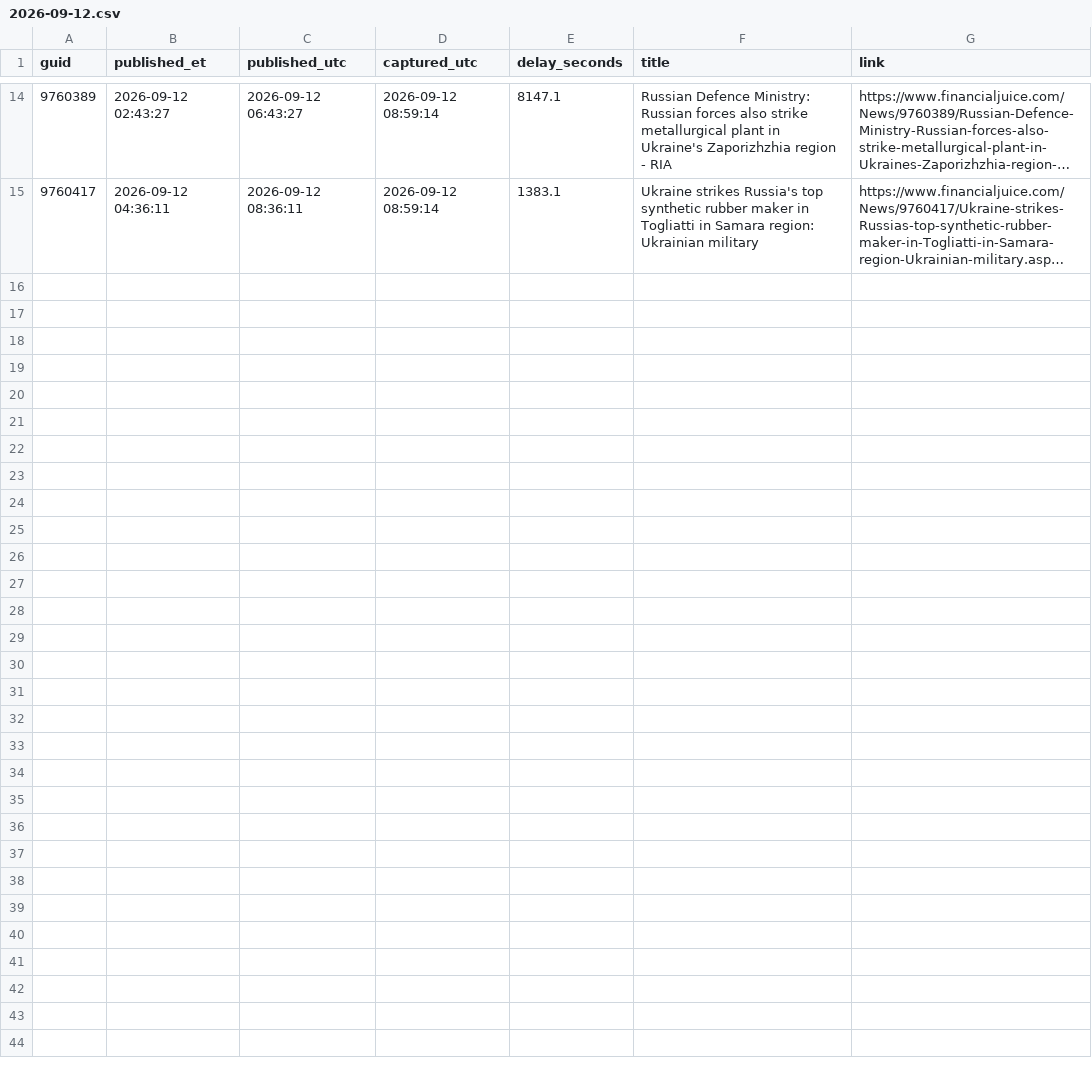
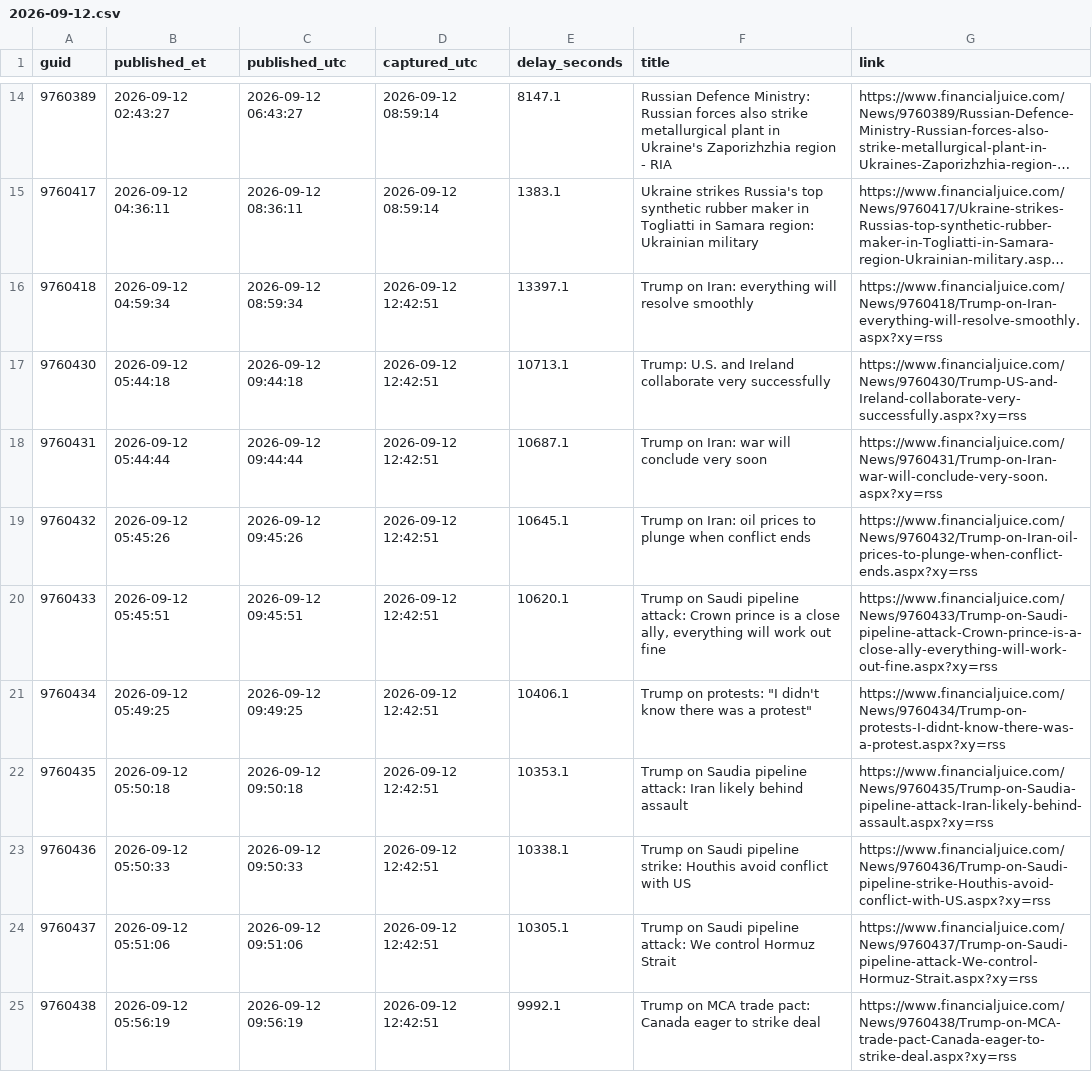
Before and after one commit to marcusa23-a11y/fj, a CSV file: daily/2026-09-12.csv, drawn as a sheet; only a part is shown, gaps mark what is left out; long unchanged cells end in …; the diff covers the shown part only; the diff names each change by its address in the sheet, - before the commit and + after, or states it on an @@ line.

```diff
--- a/daily/2026-09-12.csv
+++ b/daily/2026-09-12.csv
+row 16: 9760418 | 2026-09-12 04:59:34 | 2026-09-12 08:59:34 | 2026-09-12 12:42:51 | 13397.1 | Trump on Iran: everything will resolve smoothly | https://www.financialjuice.com/News/9760418/Trump-on-Iran-everything-will-resolve-smoothly.aspx?xy=rss
+row 17: 9760430 | 2026-09-12 05:44:18 | 2026-09-12 09:44:18 | 2026-09-12 12:42:51 | 10713.1 | Trump: U.S. and Ireland collaborate very successfully | https://www.financialjuice.com/News/9760430/Trump-US-and-Ireland-collaborate-very-successfully.aspx?xy=rss
+row 18: 9760431 | 2026-09-12 05:44:44 | 2026-09-12 09:44:44 | 2026-09-12 12:42:51 | 10687.1 | Trump on Iran: war will conclude very soon | https://www.financialjuice.com/News/9760431/Trump-on-Iran-war-will-conclude-very-soon.aspx?xy=rss
+row 19: 9760432 | 2026-09-12 05:45:26 | 2026-09-12 09:45:26 | 2026-09-12 12:42:51 | 10645.1 | Trump on Iran: oil prices to plunge when conflict ends | https://www.financialjuice.com/News/9760432/Trump-on-Iran-oil-prices-to-plunge-when-conflict-ends.aspx?xy=rss
+row 20: 9760433 | 2026-09-12 05:45:51 | 2026-09-12 09:45:51 | 2026-09-12 12:42:51 | 10620.1 | Trump on Saudi pipeline attack: Crown prince is a close ally, everything will work out fine | https://www.financialjuice.com/News/9760433/Trump-on-Saudi-pipeline-attack-Crown-prince-is-a-close-ally-everything-will-work-out-fine.aspx?xy=rss
+row 21: 9760434 | 2026-09-12 05:49:25 | 2026-09-12 09:49:25 | 2026-09-12 12:42:51 | 10406.1 | Trump on protests: "I didn't know there was a protest" | https://www.financialjuice.com/News/9760434/Trump-on-protests-I-didnt-know-there-was-a-protest.aspx?xy=rss
+row 22: 9760435 | 2026-09-12 05:50:18 | 2026-09-12 09:50:18 | 2026-09-12 12:42:51 | 10353.1 | Trump on Saudia pipeline attack: Iran likely behind assault | https://www.financialjuice.com/News/9760435/Trump-on-Saudia-pipeline-attack-Iran-likely-behind-assault.aspx?xy=rss
+row 23: 9760436 | 2026-09-12 05:50:33 | 2026-09-12 09:50:33 | 2026-09-12 12:42:51 | 10338.1 | Trump on Saudi pipeline strike: Houthis avoid conflict with US | https://www.financialjuice.com/News/9760436/Trump-on-Saudi-pipeline-strike-Houthis-avoid-conflict-with-US.aspx?xy=rss
+row 24: 9760437 | 2026-09-12 05:51:06 | 2026-09-12 09:51:06 | 2026-09-12 12:42:51 | 10305.1 | Trump on Saudi pipeline attack: We control Hormuz Strait | https://www.financialjuice.com/News/9760437/Trump-on-Saudi-pipeline-attack-We-control-Hormuz-Strait.aspx?xy=rss
+row 25: 9760438 | 2026-09-12 05:56:19 | 2026-09-12 09:56:19 | 2026-09-12 12:42:51 | 9992.1 | Trump on MCA trade pact: Canada eager to strike deal | https://www.financialjuice.com/News/9760438/Trump-on-MCA-trade-pact-Canada-eager-to-strike-deal.aspx?xy=rss
```
Also changed, not shown: 9 added rows elsewhere in this file, index.csv, 2 other files.
